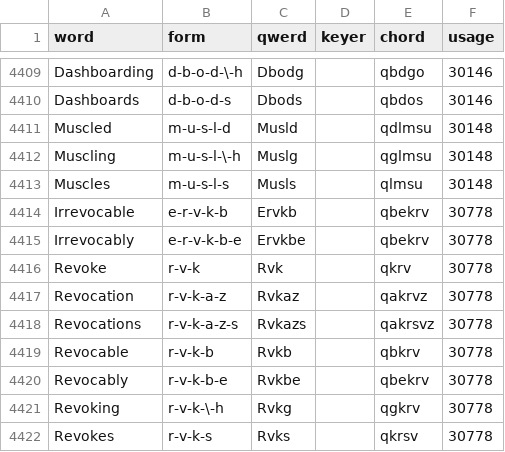
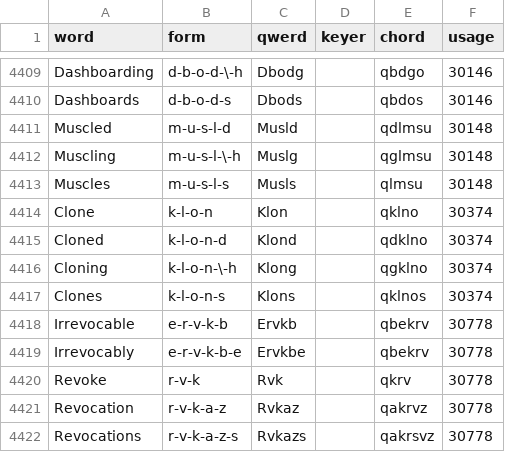
Before and after one commit to codepoke-kk/qwertigraphy, a CSV file: qwertigraph/dictionaries/anniversary_supplement.csv, drawn as a sheet; only a part is shown, gaps mark what is left out; the shorter side is filled out with more unchanged rows; the diff names each change by its address in the sheet, - before the commit and + after, or states it on an @@ line.

```diff
--- a/qwertigraph/dictionaries/anniversary_supplement.csv
+++ b/qwertigraph/dictionaries/anniversary_supplement.csv
+row 4414: Clone | k-l-o-n | Klon |  | qklno | 30374
+row 4415: Cloned | k-l-o-n-d | Klond |  | qdklno | 30374
+row 4416: Cloning | k-l-o-n-\-h | Klong |  | qgklno | 30374
+row 4417: Clones | k-l-o-n-s | Klons |  | qklnos | 30374
```
